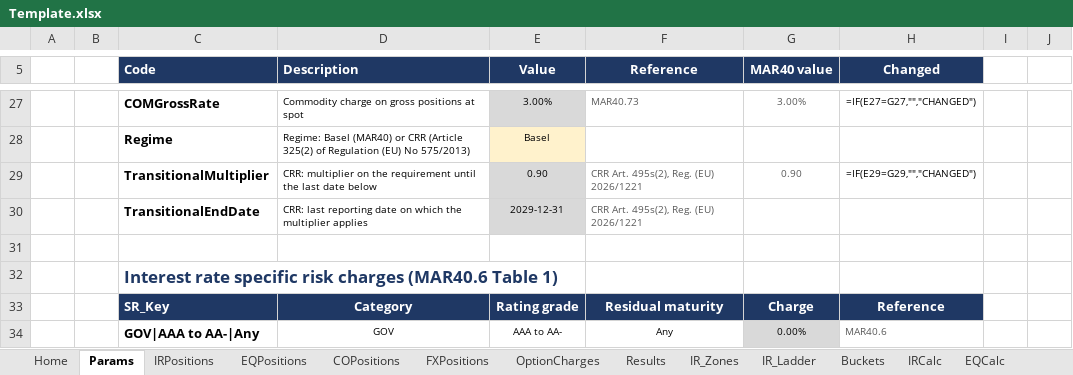
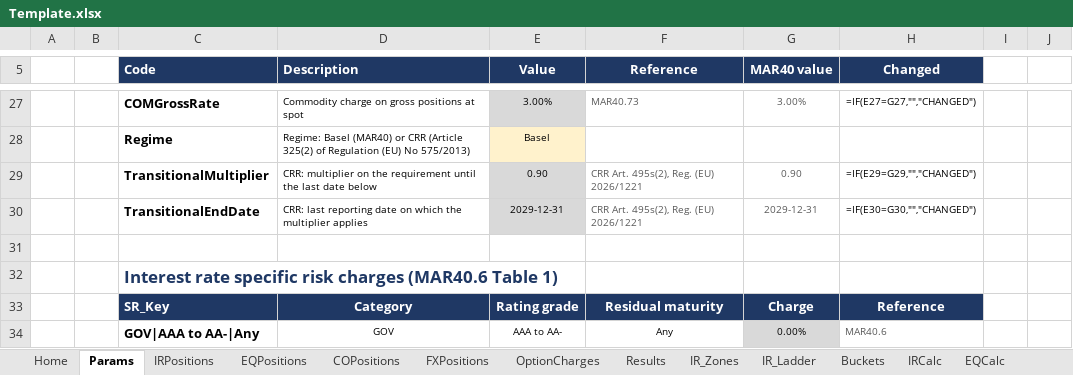
Before and after one commit to danielep71/K-FRTB-SSA, an Excel workbook: src/workbook/Template.xlsx, sheet Params, drawn as a sheet; only a part is shown, gaps mark what is left out; values as stored, in another font and other column widths than the file's, no borders; formulas without a stored value are shown as written; conditional formats not drawn; the diff names each change by its address in the sheet, - before the commit and + after, or states it on an @@ line.

```diff
--- a/src/workbook/Template.xlsx (sheet Params)
+++ b/src/workbook/Template.xlsx (sheet Params)
-G30 (MAR40 value): (empty)
+G30 (MAR40 value): 2029-12-31
-H30 (Changed): (empty)
+H30 (Changed): =IF(E30=G30,"","CHANGED")
```
Also changed, not shown: 11 other files.
